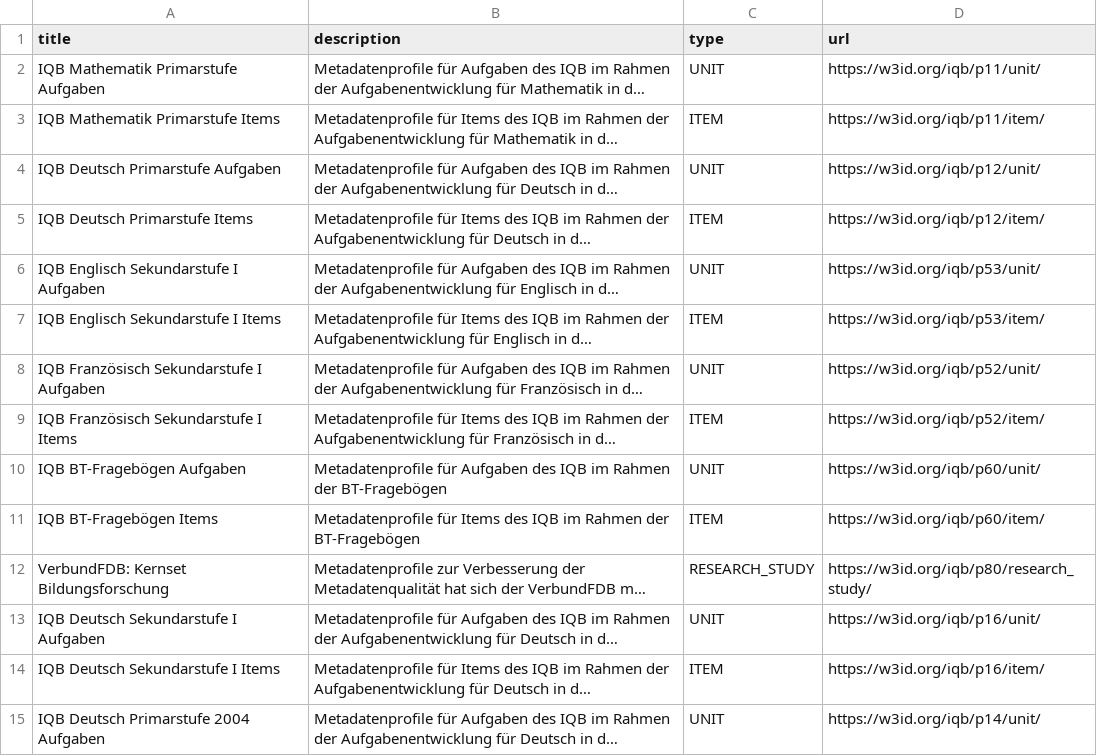
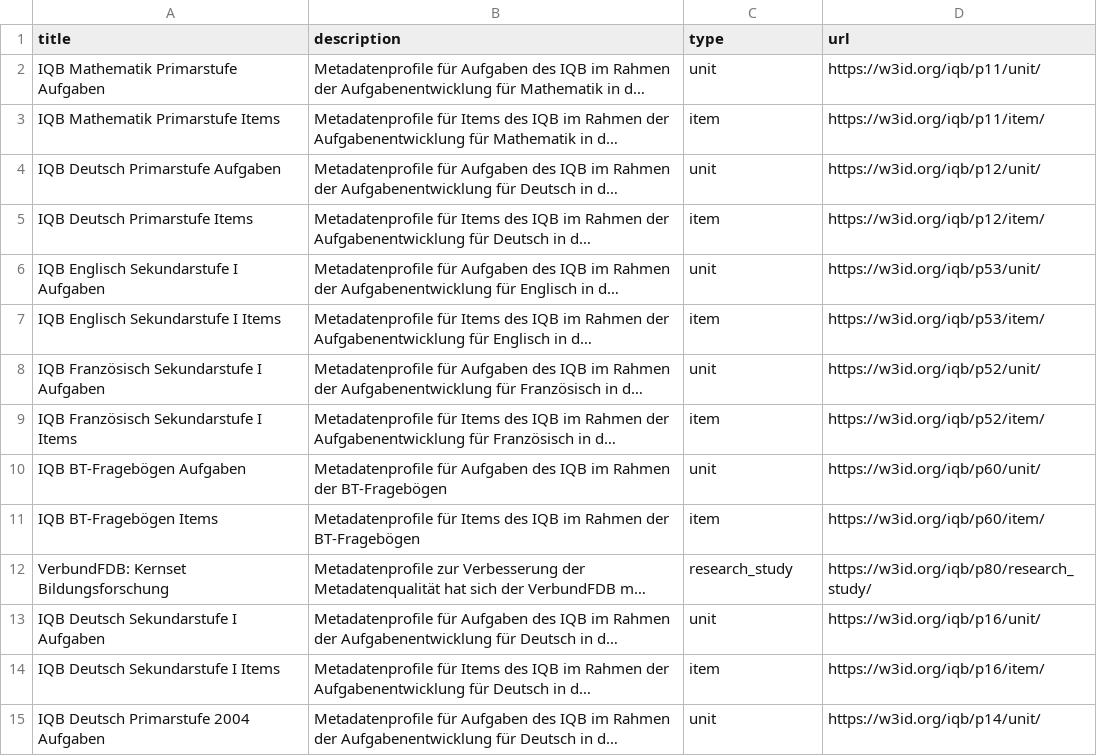
Before and after one commit to iqb-vocabs/profile-registry, a CSV file: metadata-registry.csv, drawn as a sheet; only a part is shown; long unchanged cells end in …; the diff covers the shown part only; the diff names each change by its address in the sheet, - before the commit and + after, or states it on an @@ line.

Commit message:
Convert the column type in lowercase.

```diff
--- a/metadata-registry.csv
+++ b/metadata-registry.csv
-C2 (type): UNIT
+C2 (type): unit
-C3 (type): ITEM
+C3 (type): item
-C4 (type): UNIT
+C4 (type): unit
-C5 (type): ITEM
+C5 (type): item
-C6 (type): UNIT
+C6 (type): unit
-C7 (type): ITEM
+C7 (type): item
-C8 (type): UNIT
+C8 (type): unit
-C9 (type): ITEM
+C9 (type): item
-C10 (type): UNIT
+C10 (type): unit
-C11 (type): ITEM
+C11 (type): item
-C12 (type): RESEARCH_STUDY
+C12 (type): research_study
-C13 (type): UNIT
+C13 (type): unit
-C14 (type): ITEM
+C14 (type): item
-C15 (type): UNIT
+C15 (type): unit
```
Also changed, not shown: 19 edited cells elsewhere in this file.
